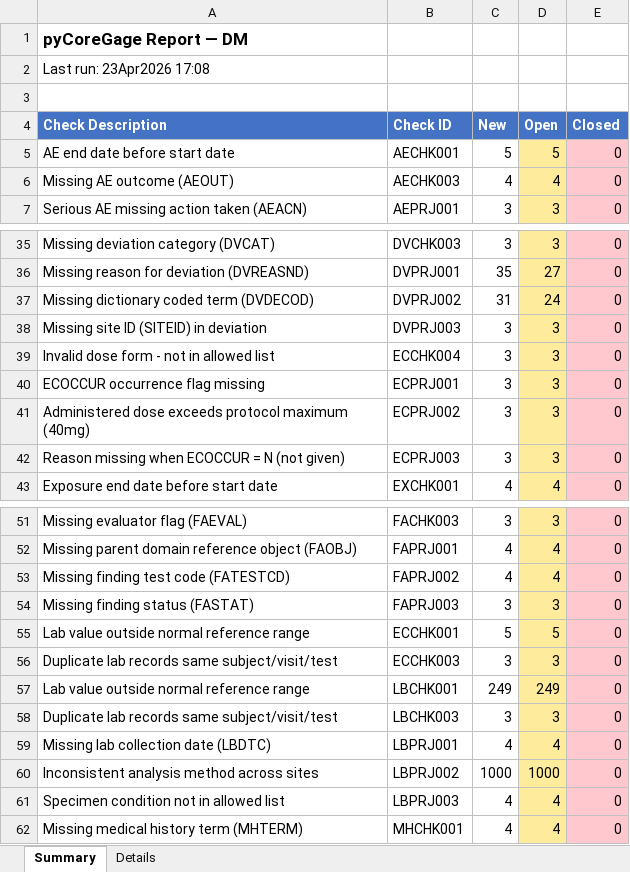
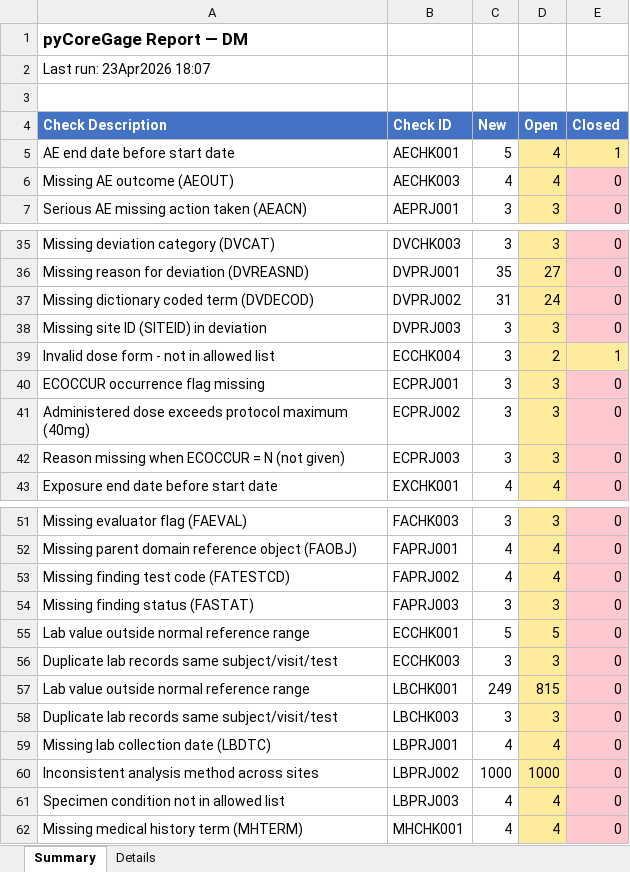
Before and after one commit to ganeshbabuNN/pyCoreGage, an Excel workbook: examples/STUDY01_TRAIL01/outputs/reports/DM_issues.xlsx, sheet Summary, drawn as a sheet; only a part is shown, gaps mark what is left out; values as stored, in another font and other column widths than the file's, no borders; the diff names each change by its address in the sheet, - before the commit and + after, or states it on an @@ line.

```diff
--- a/examples/STUDY01_TRAIL01/outputs/reports/DM_issues.xlsx (sheet Summary)
+++ b/examples/STUDY01_TRAIL01/outputs/reports/DM_issues.xlsx (sheet Summary)
-A2 (Check Description): Last run: 23Apr2026 17:08
+A2 (Check Description): Last run: 23Apr2026 18:07
-D5 (Open): 5
+D5 (Open): 4
-E5 (Closed): 0
+E5 (Closed): 1
-E5 fill: #FFC7CE
+E5 fill: #FFEB9C
-D39 (Open): 3
+D39 (Open): 2
-E39 (Closed): 0
+E39 (Closed): 1
-E39 fill: #FFC7CE
+E39 fill: #FFEB9C
-D57 (Open): 249
+D57 (Open): 815
```
Also changed, not shown: sheet Details, examples/STUDY01_TRAIL01/outputs/feedback/MW/MW_Ganesh.xlsx, examples/STUDY01_TRAIL01/outputs/reports/ADAM_issues.xlsx, 28 other files.
